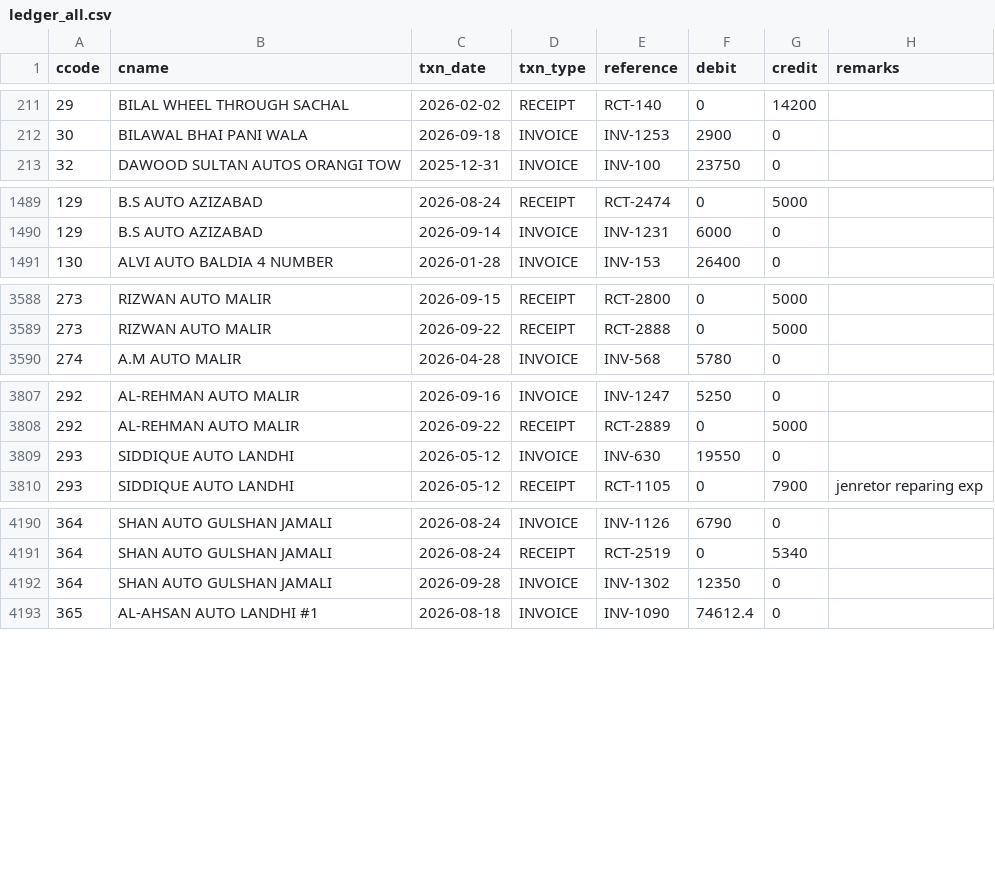
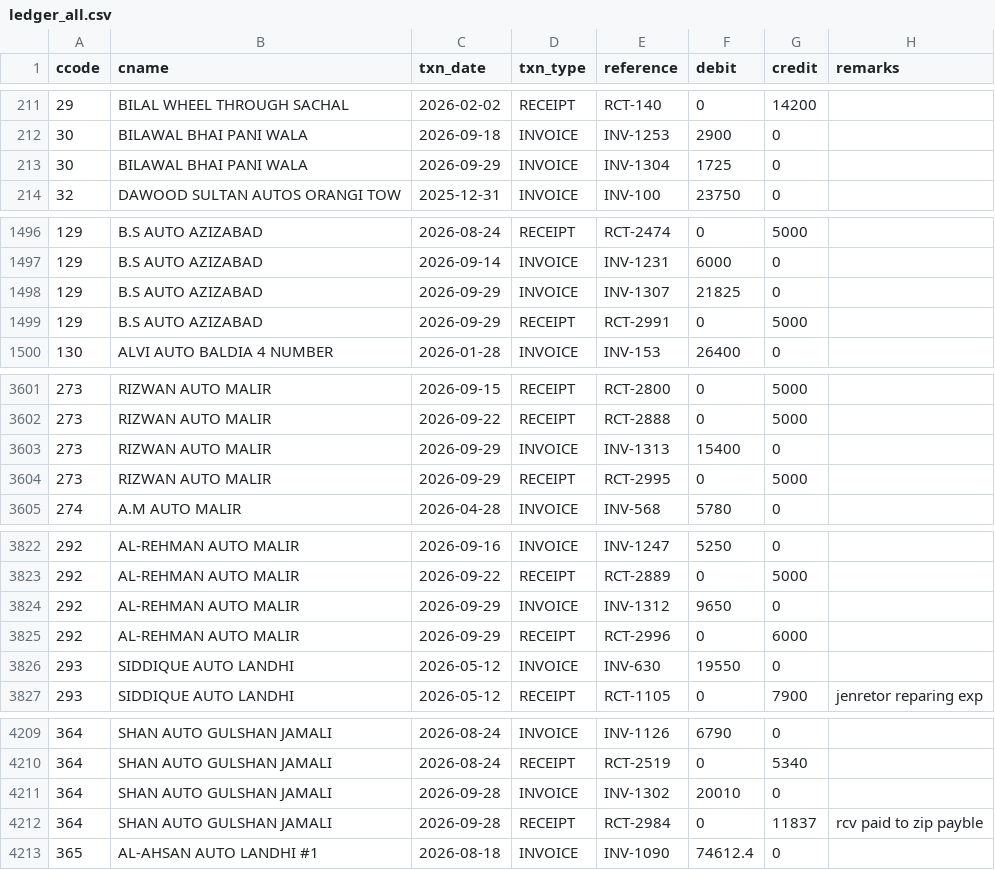
Before and after one commit to ahmedvohrra/zip1_naveed_daily_EXPORT, a CSV file: ledger_all.csv, drawn as a sheet; only a part is shown, gaps mark what is left out; the diff covers the shown part only.

```diff
--- a/ledger_all.csv
+++ b/ledger_all.csv
@@ -212,2 +212,3 @@ ccode,cname,txn_date,txn_type,reference,debit,credit,remarks
 30,BILAWAL BHAI PANI WALA,2026-09-18,INVOICE,INV-1253,2900,0,
+30,BILAWAL BHAI PANI WALA,2026-09-29,INVOICE,INV-1304,1725,0,
 32,DAWOOD SULTAN AUTOS ORANGI TOW,2025-12-31,INVOICE,INV-100,23750,0,
@@ -1490,2 +1497,4 @@ ccode,cname,txn_date,txn_type,reference,debit,credit,remarks
 129,B.S AUTO AZIZABAD,2026-09-14,INVOICE,INV-1231,6000,0,
+129,B.S AUTO AZIZABAD,2026-09-29,INVOICE,INV-1307,21825,0,
+129,B.S AUTO AZIZABAD,2026-09-29,RECEIPT,RCT-2991,0,5000,
 130,ALVI AUTO BALDIA 4 NUMBER,2026-01-28,INVOICE,INV-153,26400,0,
@@ -3589,2 +3602,4 @@ ccode,cname,txn_date,txn_type,reference,debit,credit,remarks
 273,RIZWAN AUTO MALIR,2026-09-22,RECEIPT,RCT-2888,0,5000,
+273,RIZWAN AUTO MALIR,2026-09-29,INVOICE,INV-1313,15400,0,
+273,RIZWAN AUTO MALIR,2026-09-29,RECEIPT,RCT-2995,0,5000,
 274,A.M AUTO MALIR,2026-04-28,INVOICE,INV-568,5780,0,
@@ -3808,2 +3823,4 @@ ccode,cname,txn_date,txn_type,reference,debit,credit,remarks
 292,AL-REHMAN AUTO MALIR,2026-09-22,RECEIPT,RCT-2889,0,5000,
+292,AL-REHMAN AUTO MALIR,2026-09-29,INVOICE,INV-1312,9650,0,
+292,AL-REHMAN AUTO MALIR,2026-09-29,RECEIPT,RCT-2996,0,6000,
 293,SIDDIQUE AUTO LANDHI,2026-05-12,INVOICE,INV-630,19550,0,
@@ -4191,3 +4210,4 @@ ccode,cname,txn_date,txn_type,reference,debit,credit,remarks
 364,SHAN AUTO GULSHAN JAMALI,2026-08-24,RECEIPT,RCT-2519,0,5340,
-364,SHAN AUTO GULSHAN JAMALI,2026-09-28,INVOICE,INV-1302,12350,0,
+364,SHAN AUTO GULSHAN JAMALI,2026-09-28,INVOICE,INV-1302,20010,0,
+364,SHAN AUTO GULSHAN JAMALI,2026-09-28,RECEIPT,RCT-2984,0,11837,rcv paid to zip payble
 365,AL-AHSAN AUTO LANDHI #1,2026-08-18,INVOICE,INV-1090,74612.4,0,
```
Also changed, not shown: 17 added rows elsewhere in this file, invoice_lines.csv, invoices.csv, 7 other files.
